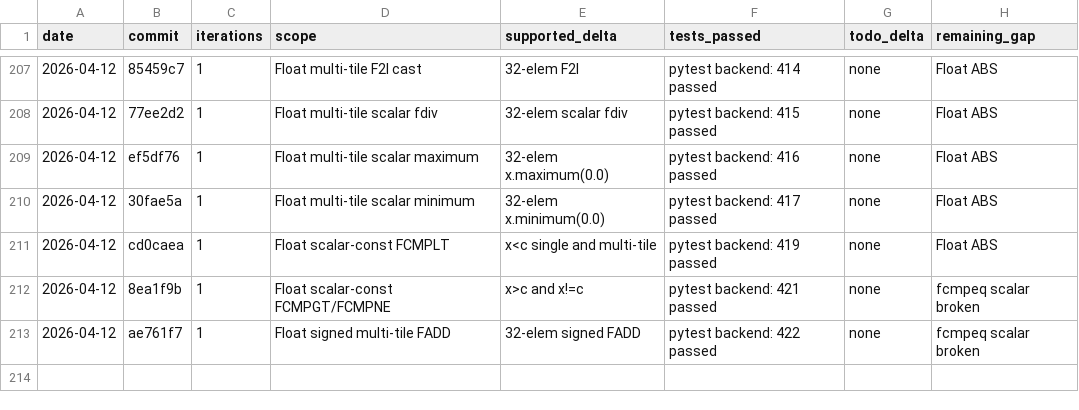
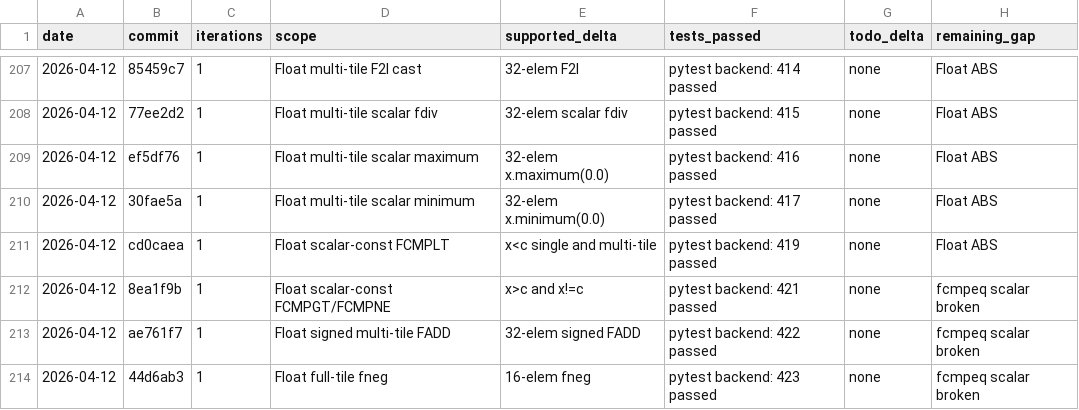
Before and after one commit to hanw/tinytpu, a TSV file: results.tsv, drawn as a sheet; only a part is shown, gaps mark what is left out; the diff names each change by its address in the sheet, - before the commit and + after, or states it on an @@ line.

Commit message:
tinytpu: add full-tile float neg coverage

```diff
--- a/results.tsv
+++ b/results.tsv
+row 214: 2026-04-12 | 44d6ab3 | 1 | Float full-tile fneg | 16-elem fneg | pytest backend: 423 passed | none | fcmpeq scalar broken
```
Also changed, not shown: 1 other file.
